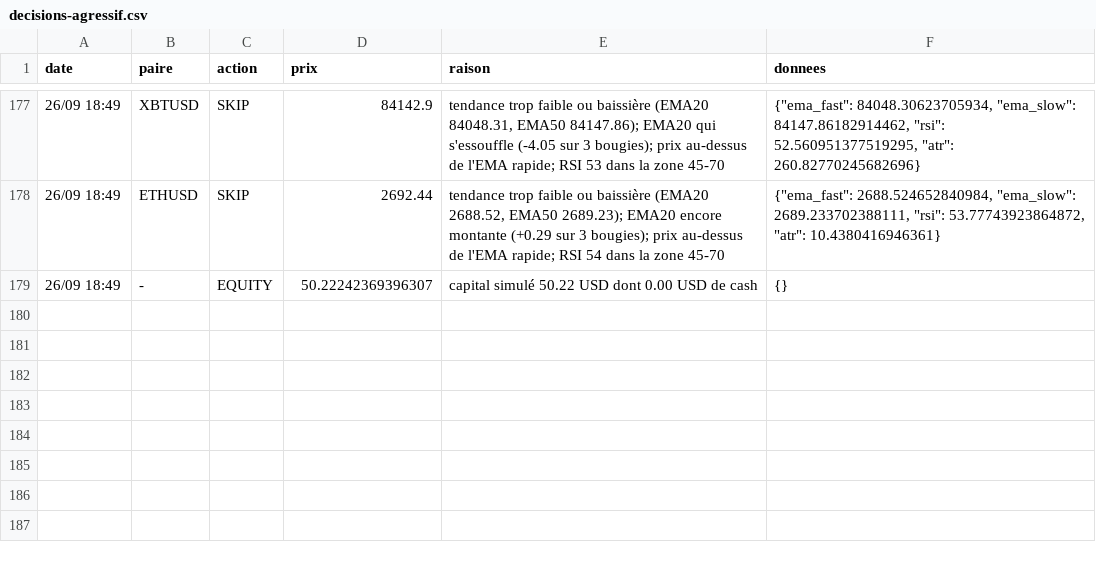
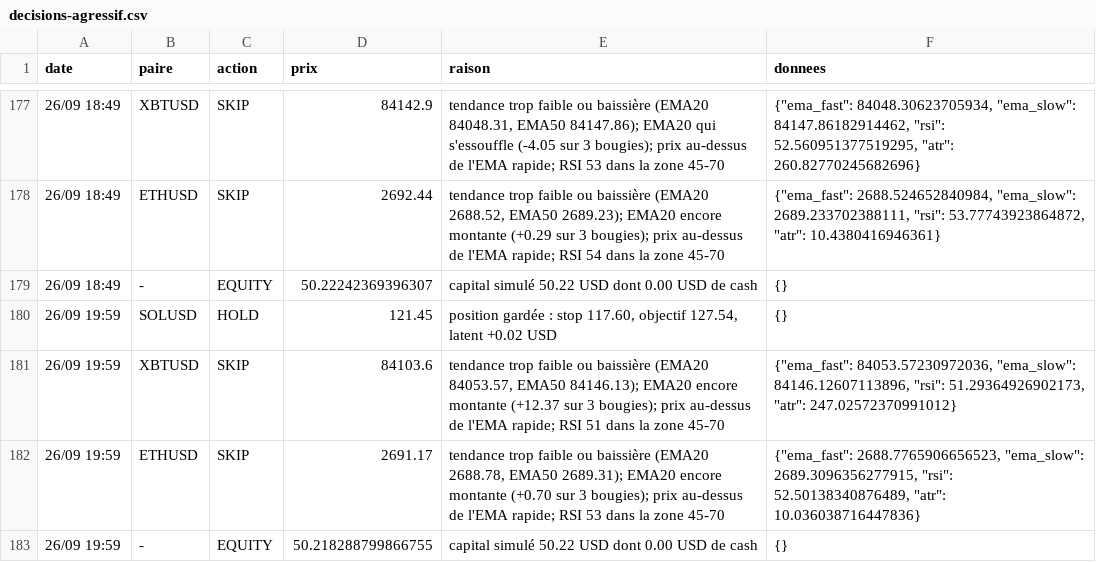
Before and after one commit to nftmooods/Public_App, a CSV file: KrakenPaperBot/data/decisions-agressif.csv, drawn as a sheet; only a part is shown, gaps mark what is left out; the diff names each change by its address in the sheet, - before the commit and + after, or states it on an @@ line.

```diff
--- a/KrakenPaperBot/data/decisions-agressif.csv
+++ b/KrakenPaperBot/data/decisions-agressif.csv
+row 180: 26/09 19:59 | SOLUSD | HOLD | 121.45 | position gardée : stop 117.60, objectif 127.54, latent +0.02 USD | {}
+row 181: 26/09 19:59 | XBTUSD | SKIP | 84103.6 | tendance trop faible ou baissière (EMA20 84053.57, EMA50 84146.13); EMA20 encore montante (+12.37 sur 3 bougies); prix au-dessus de l'EMA rapide; RSI 51 dans la zone 45-70 | {"ema_fast": 84053.57230972036, "ema_slow": 84146.12607113896, "rsi": 51.29364926902173, "atr": 247.02572370991012}
+row 182: 26/09 19:59 | ETHUSD | SKIP | 2691.17 | tendance trop faible ou baissière (EMA20 2688.78, EMA50 2689.31); EMA20 encore montante (+0.70 sur 3 bougies); prix au-dessus de l'EMA rapide; RSI 53 dans la zone 45-70 | {"ema_fast": 2688.7765906656523, "ema_slow": 2689.3096356277915, "rsi": 52.50138340876489, "atr": 10.036038716447836}
+row 183: 26/09 19:59 | - | EQUITY | 50.218288799866755 | capital simulé 50.22 USD dont 0.00 USD de cash | {}
```
Also changed, not shown: KrakenPaperBot/data/decisions-prudent.csv, 3 other files.
